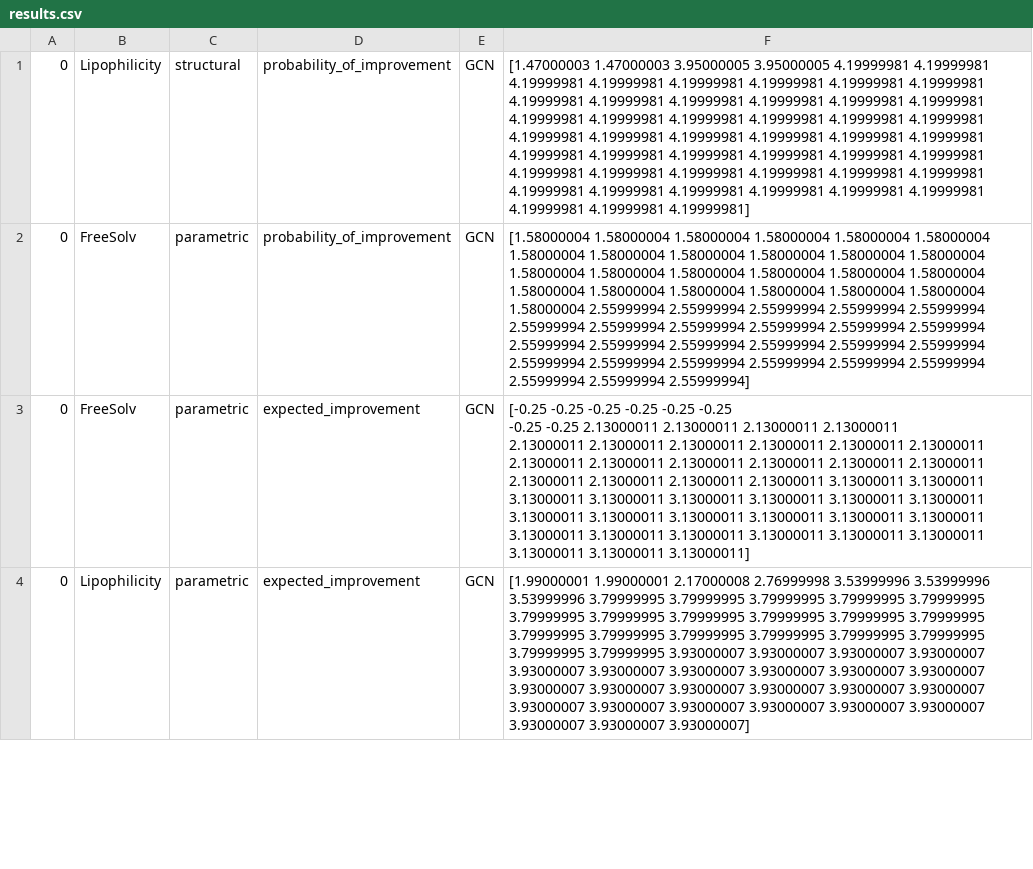
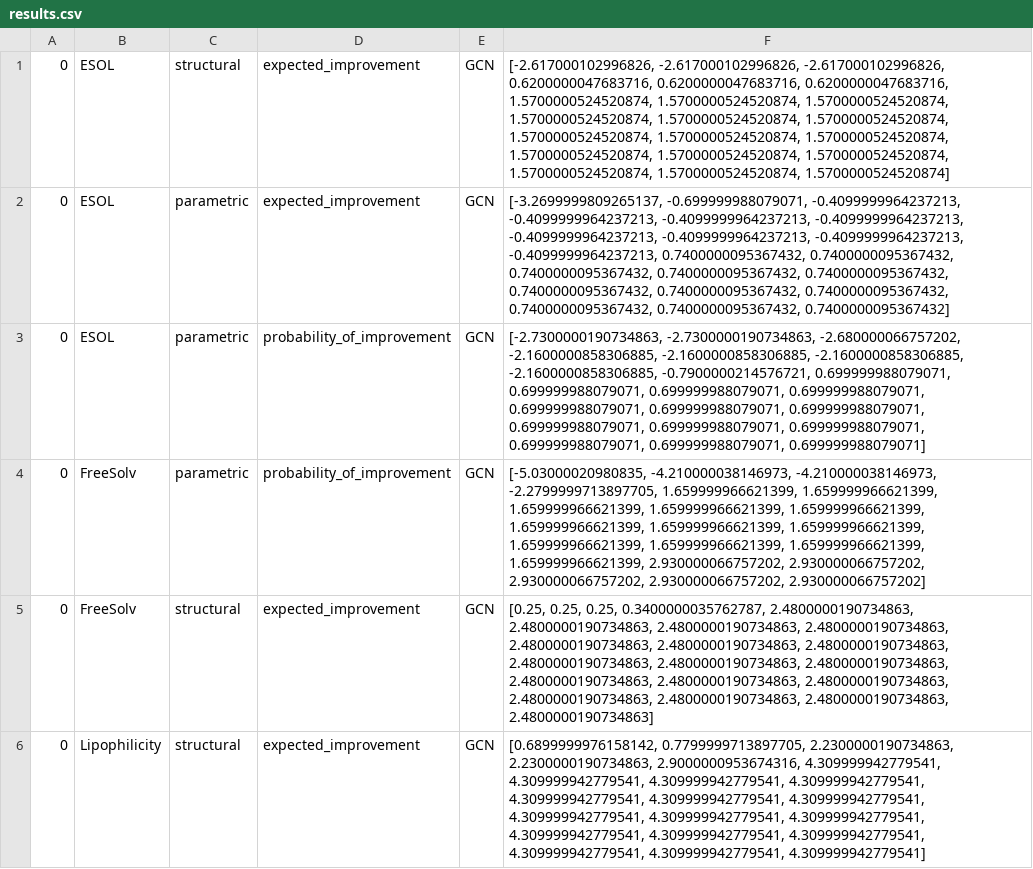
Before and after one commit to yuanqing-wang/bronx, a CSV file: scripts/active/results.csv, drawn as a sheet; only a part is shown; the diff covers the shown part only.

Commit message:
results

```diff
--- a/scripts/active/results.csv
+++ b/scripts/active/results.csv
@@ -1,36 +1,6 @@
-0,Lipophilicity,structural,probability_of_improvement,GCN,"[1.47000003 1.47000003 3.95000005 3.95000005 4.19999981 4.19999981
- 4.19999981 4.19999981 4.19999981 4.19999981 4.19999981 4.19999981
- 4.19999981 4.19999981 4.19999981 4.19999981 4.19999981 4.19999981
- 4.19999981 4.19999981 4.19999981 4.19999981 4.19999981 4.19999981
- 4.19999981 4.19999981 4.19999981 4.19999981 4.19999981 4.19999981
- 4.19999981 4.19999981 4.19999981 4.19999981 4.19999981 4.19999981
- 4.19999981 4.19999981 4.19999981 4.19999981 4.19999981 4.19999981
- 4.19999981 4.19999981 4.19999981 4.19999981 4.19999981 4.19999981
- 4.19999981 4.19999981 4.19999981]"
-0,FreeSolv,parametric,probability_of_improvement,GCN,"[1.58000004 1.58000004 1.58000004 1.58000004 1.58000004 1.58000004
- 1.58000004 1.58000004 1.58000004 1.58000004 1.58000004 1.58000004
- 1.58000004 1.58000004 1.58000004 1.58000004 1.58000004 1.58000004
- 1.58000004 1.58000004 1.58000004 1.58000004 1.58000004 1.58000004
- 1.58000004 2.55999994 2.55999994 2.55999994 2.55999994 2.55999994
- 2.55999994 2.55999994 2.55999994 2.55999994 2.55999994 2.55999994
- 2.55999994 2.55999994 2.55999994 2.55999994 2.55999994 2.55999994
- 2.55999994 2.55999994 2.55999994 2.55999994 2.55999994 2.55999994
- 2.55999994 2.55999994 2.55999994]"
-0,FreeSolv,parametric,expected_improvement,GCN,"[-0.25       -0.25       -0.25       -0.25       -0.25       -0.25
- -0.25       -0.25        2.13000011  2.13000011  2.13000011  2.13000011
-  2.13000011  2.13000011  2.13000011  2.13000011  2.13000011  2.13000011
-  2.13000011  2.13000011  2.13000011  2.13000011  2.13000011  2.13000011
-  2.13000011  2.13000011  2.13000011  2.13000011  3.13000011  3.13000011
-  3.13000011  3.13000011  3.13000011  3.13000011  3.13000011  3.13000011
-  3.13000011  3.13000011  3.13000011  3.13000011  3.13000011  3.13000011
-  3.13000011  3.13000011  3.13000011  3.13000011  3.13000011  3.13000011
-  3.13000011  3.13000011  3.13000011]"
-0,Lipophilicity,parametric,expected_improvement,GCN,"[1.99000001 1.99000001 2.17000008 2.76999998 3.53999996 3.53999996
- 3.53999996 3.79999995 3.79999995 3.79999995 3.79999995 3.79999995
- 3.79999995 3.79999995 3.79999995 3.79999995 3.79999995 3.79999995
- 3.79999995 3.79999995 3.79999995 3.79999995 3.79999995 3.79999995
- 3.79999995 3.79999995 3.93000007 3.93000007 3.93000007 3.93000007
- 3.93000007 3.93000007 3.93000007 3.93000007 3.93000007 3.93000007
- 3.93000007 3.93000007 3.93000007 3.93000007 3.93000007 3.93000007
- 3.93000007 3.93000007 3.93000007 3.93000007 3.93000007 3.93000007
- 3.93000007 3.93000007 3.93000007]"
+0,ESOL,structural,expected_improvement,GCN,"[-2.617000102996826, -2.617000102996826, -2.617000102996826, 0.6200000047683716, 0.6200000047683716, 0.6200000047683716, 1.5700000524520874, 1.5700000524520874, 1.5700000524520874, 1.5700000524520874, 1.5700000524520874, 1.5700000524520874, 1.5700000524520874, 1.5700000524520874, 1.5700000524520874, 1.5700000524520874, 1.5700000524520874, 1.5700000524520874, 1.5700000524520874, 1.5700000524520874, 1.5700000524520874]"
+0,ESOL,parametric,expected_improvement,GCN,"[-3.2699999809265137, -0.699999988079071, -0.4099999964237213, -0.4099999964237213, -0.4099999964237213, -0.4099999964237213, -0.4099999964237213, -0.4099999964237213, -0.4099999964237213, -0.4099999964237213, 0.7400000095367432, 0.7400000095367432, 0.7400000095367432, 0.7400000095367432, 0.7400000095367432, 0.7400000095367432, 0.7400000095367432, 0.7400000095367432, 0.7400000095367432, 0.7400000095367432, 0.7400000095367432]"
+0,ESOL,parametric,probability_of_improvement,GCN,"[-2.7300000190734863, -2.7300000190734863, -2.680000066757202, -2.1600000858306885, -2.1600000858306885, -2.1600000858306885, -2.1600000858306885, -0.7900000214576721, 0.699999988079071, 0.699999988079071, 0.699999988079071, 0.699999988079071, 0.699999988079071, 0.699999988079071, 0.699999988079071, 0.699999988079071, 0.699999988079071, 0.699999988079071, 0.699999988079071, 0.699999988079071, 0.699999988079071]"
+0,FreeSolv,parametric,probability_of_improvement,GCN,"[-5.03000020980835, -4.210000038146973, -4.210000038146973, -2.2799999713897705, 1.659999966621399, 1.659999966621399, 1.659999966621399, 1.659999966621399, 1.659999966621399, 1.659999966621399, 1.659999966621399, 1.659999966621399, 1.659999966621399, 1.659999966621399, 1.659999966621399, 1.659999966621399, 2.930000066757202, 2.930000066757202, 2.930000066757202, 2.930000066757202, 2.930000066757202]"
+0,FreeSolv,structural,expected_improvement,GCN,"[0.25, 0.25, 0.25, 0.3400000035762787, 2.4800000190734863, 2.4800000190734863, 2.4800000190734863, 2.4800000190734863, 2.4800000190734863, 2.4800000190734863, 2.4800000190734863, 2.4800000190734863, 2.4800000190734863, 2.4800000190734863, 2.4800000190734863, 2.4800000190734863, 2.4800000190734863, 2.4800000190734863, 2.4800000190734863, 2.4800000190734863, 2.4800000190734863]"
+0,Lipophilicity,structural,expected_improvement,GCN,"[0.6899999976158142, 0.7799999713897705, 2.2300000190734863, 2.2300000190734863, 2.9000000953674316, 4.309999942779541, 4.309999942779541, 4.309999942779541, 4.309999942779541, 4.309999942779541, 4.309999942779541, 4.309999942779541, 4.309999942779541, 4.309999942779541, 4.309999942779541, 4.309999942779541, 4.309999942779541, 4.309999942779541, 4.309999942779541, 4.309999942779541, 4.309999942779541]"
```
Also changed, not shown: 9 added rows, 1 removed row and 11 edited cells elsewhere in this file.
